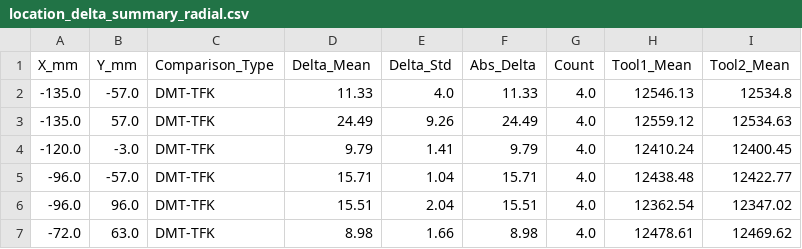
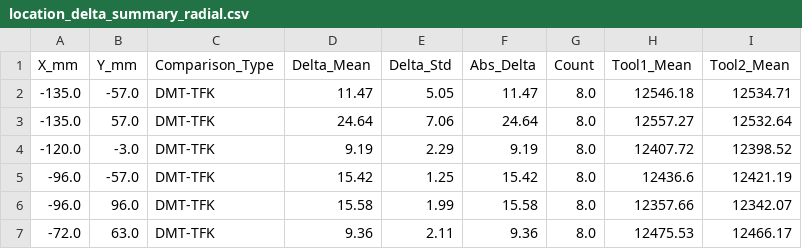
Before and after one commit to f11x-tracks/DMT-BTM-TFK-7152-12500-Matching, a CSV file: output/location_delta_summary_radial.csv, drawn as a sheet; only a part is shown; the diff covers the shown part only.

```diff
--- a/output/location_delta_summary_radial.csv
+++ b/output/location_delta_summary_radial.csv
@@ -1,7 +1,7 @@
 X_mm,Y_mm,Comparison_Type,Delta_Mean,Delta_Std,Abs_Delta,Count,Tool1_Mean,Tool2_Mean
--135.0,-57.0,DMT-TFK,11.33,4.0,11.33,4.0,12546.13,12534.8
--135.0,57.0,DMT-TFK,24.49,9.26,24.49,4.0,12559.12,12534.63
--120.0,-3.0,DMT-TFK,9.79,1.41,9.79,4.0,12410.24,12400.45
--96.0,-57.0,DMT-TFK,15.71,1.04,15.71,4.0,12438.48,12422.77
--96.0,96.0,DMT-TFK,15.51,2.04,15.51,4.0,12362.54,12347.02
--72.0,63.0,DMT-TFK,8.98,1.66,8.98,4.0,12478.61,12469.62
+-135.0,-57.0,DMT-TFK,11.47,5.05,11.47,8.0,12546.18,12534.71
+-135.0,57.0,DMT-TFK,24.64,7.06,24.64,8.0,12557.27,12532.64
+-120.0,-3.0,DMT-TFK,9.19,2.29,9.19,8.0,12407.72,12398.52
+-96.0,-57.0,DMT-TFK,15.42,1.25,15.42,8.0,12436.6,12421.19
+-96.0,96.0,DMT-TFK,15.58,1.99,15.58,8.0,12357.66,12342.07
+-72.0,63.0,DMT-TFK,9.36,2.11,9.36,8.0,12475.53,12466.17
```
Also changed, not shown: 150 edited cells elsewhere in this file, dmt_tfk_comparison_results/dmt_tfk_coordinate_delta_summary.csv, output/tool_wafer_summary_pivot_radial.csv, 27 other files.
